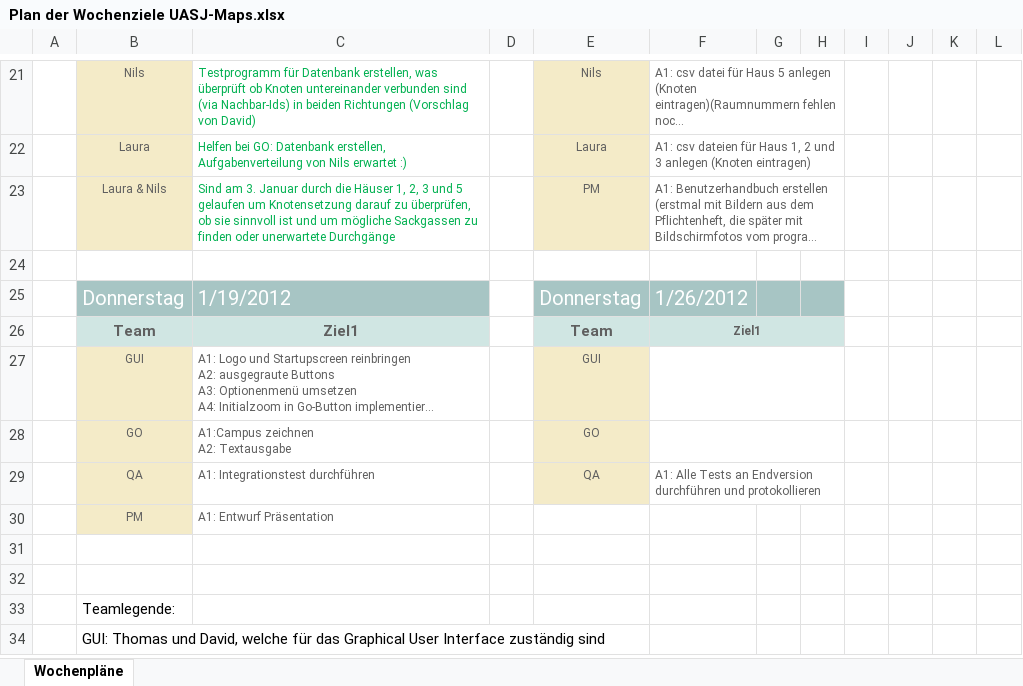
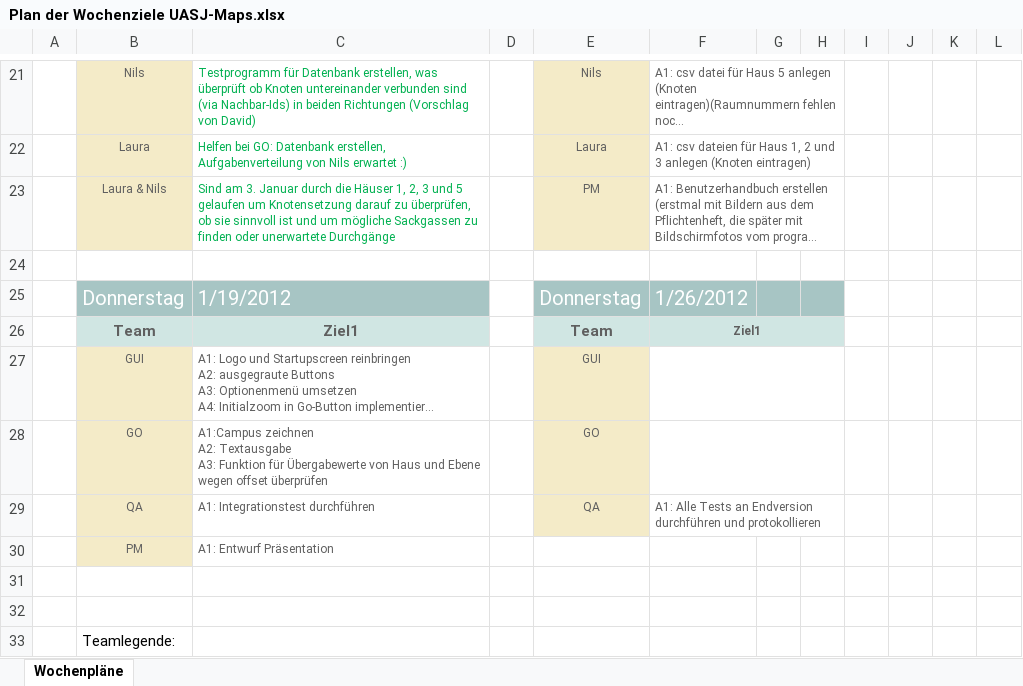
Before and after one commit to fhjena/fhjenamaps, an Excel workbook: Dokumente/Organisation/Plan der Wochenziele UASJ-Maps.xlsx, sheet Wochenpläne, drawn as a sheet; only a part is shown, gaps mark what is left out; the shorter side is filled out with more unchanged rows; long unchanged cells end in …; values as stored, in another font and other column widths than the file's, no borders; ↵ is a line break in a cell; the diff names each change by its address in the sheet, - before the commit and + after, or states it on an @@ line.

```diff
--- a/Dokumente/Organisation/Plan der Wochenziele UASJ-Maps.xlsx (sheet Wochenpläne)
+++ b/Dokumente/Organisation/Plan der Wochenziele UASJ-Maps.xlsx (sheet Wochenpläne)
-C28: …A2: Textausgabe
+C28: …A2: Textausgabe ↵ A3: Funktion für Übergabewerte von Haus und Ebene wegen offset überprüfen
```
Also changed, not shown: 48 other files.
